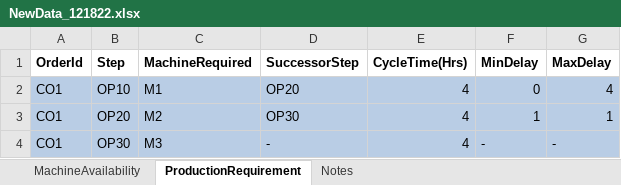
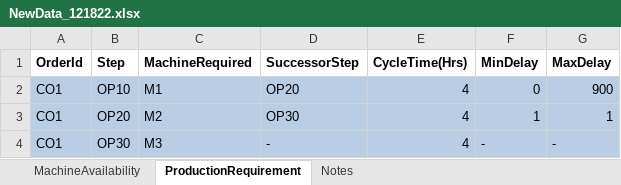
Before and after one commit to NMBawiskar/ProductionScheduler_using_image_processing, an Excel workbook: input_data/NewData_121822.xlsx, sheet ProductionRequirement, drawn as a sheet; values as stored, in another font and other column widths than the file's, no borders; the diff names each change by its address in the sheet, - before the commit and + after, or states it on an @@ line.

Commit message:
New logic of operation break at color validation of delay check is added. specially for the weekend breaks

```diff
--- a/input_data/NewData_121822.xlsx (sheet ProductionRequirement)
+++ b/input_data/NewData_121822.xlsx (sheet ProductionRequirement)
-G2 (MaxDelay): 4
+G2 (MaxDelay): 900
```
Also changed, not shown: 3 other files.
